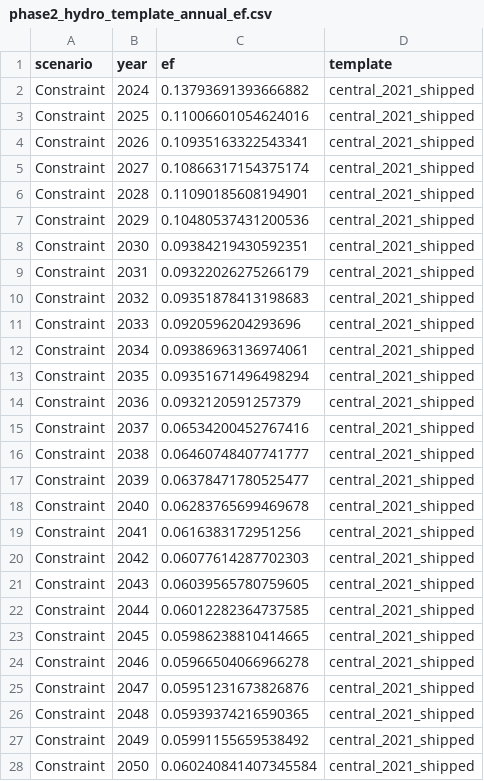
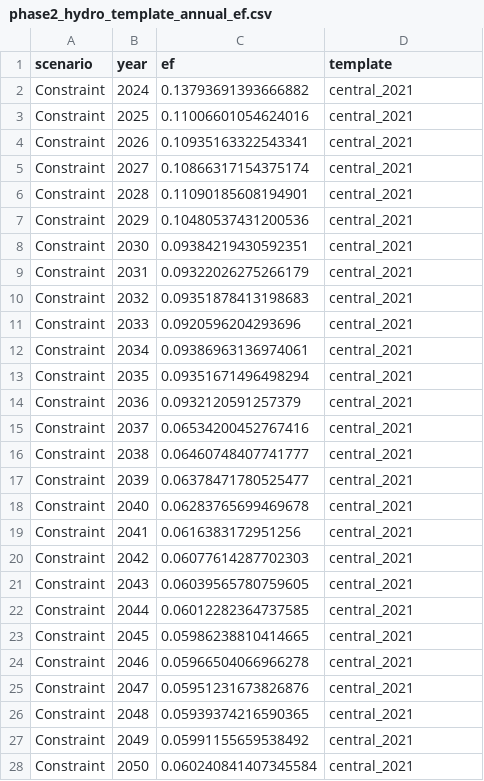
Before and after one commit to eanvary/nz-grid-emission-factor, a CSV file: data/analysis_tables/phase2_hydro_template_annual_ef.csv, drawn as a sheet; only a part is shown; the diff covers the shown part only.

Commit message:
Clean runtime text and rewrite the documentation in plain prose
Log messages, labels and column names no longer use internal wording
(shipped, brief, session) or em dashes; columns ending in _shipped now
end in _pipeline or _released. Released tables carrying those labels are
updated to match. Every edited script was rerun against the original in
a copy of the database: all values are identical, and only the renamed
labels, log text and figure text differ.

Restores an import of WOOD_NONBIOGENIC_KG_PER_GJ in build_edgs_dispatch.py
that the earlier tidy pass removed by mistake.

The READMEs and docs/DATABASE_SPEC.md are rewritten in shorter sentences
with acronyms defined. The internal file inventory and a stale analysis
specification table are left out.

```diff
--- a/data/analysis_tables/phase2_hydro_template_annual_ef.csv
+++ b/data/analysis_tables/phase2_hydro_template_annual_ef.csv
@@ -1,28 +1,28 @@
 scenario,year,ef,template
-Constraint,2024,0.13793691393666882,central_2021_shipped
-Constraint,2025,0.11006601054624016,central_2021_shipped
-Constraint,2026,0.10935163322543341,central_2021_shipped
-Constraint,2027,0.10866317154375174,central_2021_shipped
-Constraint,2028,0.11090185608194901,central_2021_shipped
-Constraint,2029,0.10480537431200536,central_2021_shipped
-Constraint,2030,0.09384219430592351,central_2021_shipped
-Constraint,2031,0.09322026275266179,central_2021_shipped
-Constraint,2032,0.09351878413198683,central_2021_shipped
-Constraint,2033,0.0920596204293696,central_2021_shipped
-Constraint,2034,0.09386963136974061,central_2021_shipped
-Constraint,2035,0.09351671496498294,central_2021_shipped
-Constraint,2036,0.0932120591257379,central_2021_shipped
-Constraint,2037,0.06534200452767416,central_2021_shipped
-Constraint,2038,0.06460748407741777,central_2021_shipped
-Constraint,2039,0.06378471780525477,central_2021_shipped
-Constraint,2040,0.06283765699469678,central_2021_shipped
-Constraint,2041,0.0616383172951256,central_2021_shipped
-Constraint,2042,0.06077614287702303,central_2021_shipped
-Constraint,2043,0.06039565780759605,central_2021_shipped
-Constraint,2044,0.06012282364737585,central_2021_shipped
-Constraint,2045,0.05986238810414665,central_2021_shipped
-Constraint,2046,0.05966504066966278,central_2021_shipped
-Constraint,2047,0.05951231673826876,central_2021_shipped
-Constraint,2048,0.05939374216590365,central_2021_shipped
-Constraint,2049,0.05991155659538492,central_2021_shipped
-Constraint,2050,0.060240841407345584,central_2021_shipped
+Constraint,2024,0.13793691393666882,central_2021
+Constraint,2025,0.11006601054624016,central_2021
+Constraint,2026,0.10935163322543341,central_2021
+Constraint,2027,0.10866317154375174,central_2021
+Constraint,2028,0.11090185608194901,central_2021
+Constraint,2029,0.10480537431200536,central_2021
+Constraint,2030,0.09384219430592351,central_2021
+Constraint,2031,0.09322026275266179,central_2021
+Constraint,2032,0.09351878413198683,central_2021
+Constraint,2033,0.0920596204293696,central_2021
+Constraint,2034,0.09386963136974061,central_2021
+Constraint,2035,0.09351671496498294,central_2021
+Constraint,2036,0.0932120591257379,central_2021
+Constraint,2037,0.06534200452767416,central_2021
+Constraint,2038,0.06460748407741777,central_2021
+Constraint,2039,0.06378471780525477,central_2021
+Constraint,2040,0.06283765699469678,central_2021
+Constraint,2041,0.0616383172951256,central_2021
+Constraint,2042,0.06077614287702303,central_2021
+Constraint,2043,0.06039565780759605,central_2021
+Constraint,2044,0.06012282364737585,central_2021
+Constraint,2045,0.05986238810414665,central_2021
+Constraint,2046,0.05966504066966278,central_2021
+Constraint,2047,0.05951231673826876,central_2021
+Constraint,2048,0.05939374216590365,central_2021
+Constraint,2049,0.05991155659538492,central_2021
+Constraint,2050,0.060240841407345584,central_2021
```
Also changed, not shown: 108 edited cells elsewhere in this file, MANIFEST.csv, data/analysis_tables/phase0_check2_gap_distribution.csv, 42 other files.
